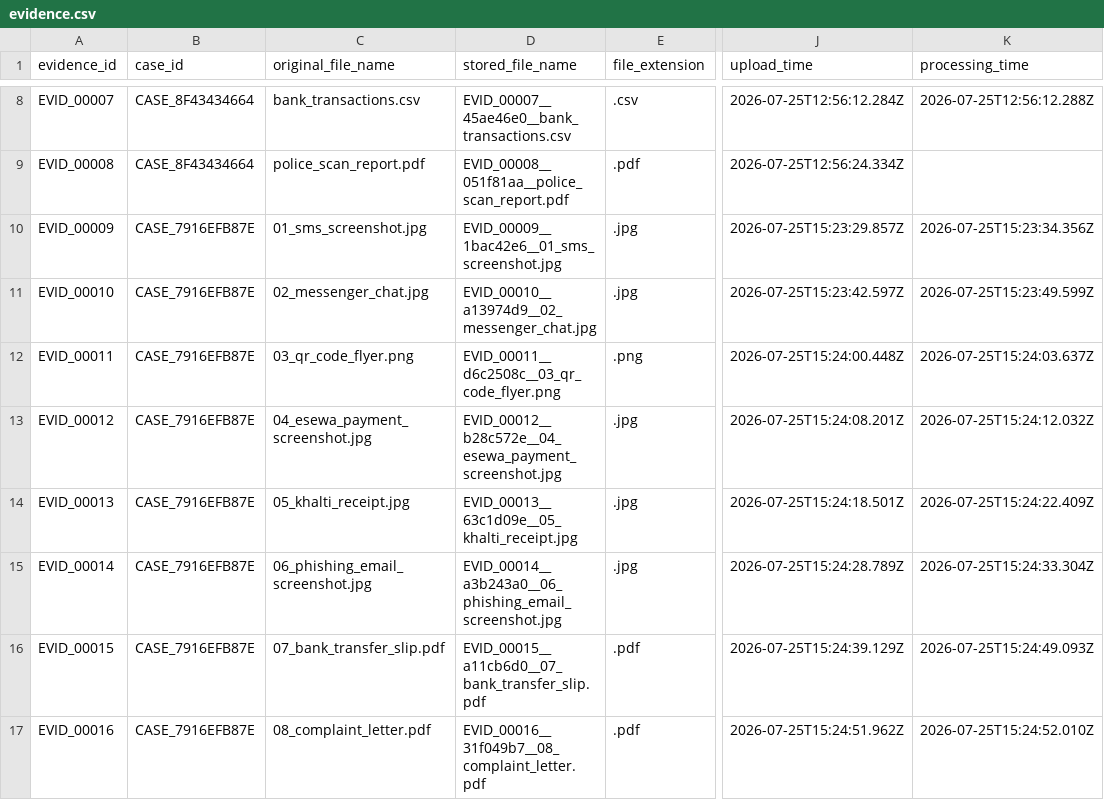
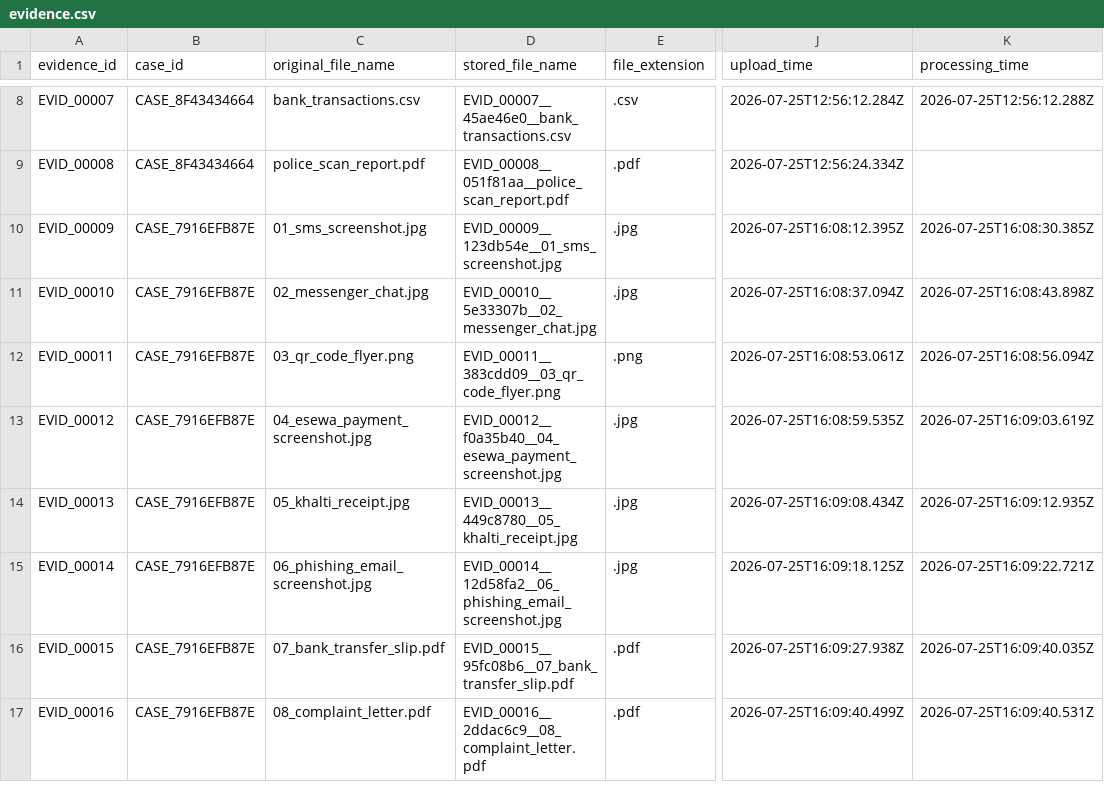
Before and after one commit to sushant347/Cybercrime-Investigation-Intelligence-System, a CSV file: evidence_ocr_engine/storage/evidence.csv, drawn as a sheet; only a part is shown, gaps mark what is left out; the diff names each change by its address in the sheet, - before the commit and + after, or states it on an @@ line.

```diff
--- a/evidence_ocr_engine/storage/evidence.csv
+++ b/evidence_ocr_engine/storage/evidence.csv
-D10 (stored_file_name): EVID_00009__1bac42e6__01_sms_screenshot.jpg
+D10 (stored_file_name): EVID_00009__123db54e__01_sms_screenshot.jpg
-J10 (upload_time): 2026-07-25T15:23:29.857Z
+J10 (upload_time): 2026-07-25T16:08:12.395Z
-K10 (processing_time): 2026-07-25T15:23:34.356Z
+K10 (processing_time): 2026-07-25T16:08:30.385Z
-D11 (stored_file_name): EVID_00010__a13974d9__02_messenger_chat.jpg
+D11 (stored_file_name): EVID_00010__5e33307b__02_messenger_chat.jpg
-J11 (upload_time): 2026-07-25T15:23:42.597Z
+J11 (upload_time): 2026-07-25T16:08:37.094Z
-K11 (processing_time): 2026-07-25T15:23:49.599Z
+K11 (processing_time): 2026-07-25T16:08:43.898Z
-D12 (stored_file_name): EVID_00011__d6c2508c__03_qr_code_flyer.png
+D12 (stored_file_name): EVID_00011__383cdd09__03_qr_code_flyer.png
-J12 (upload_time): 2026-07-25T15:24:00.448Z
+J12 (upload_time): 2026-07-25T16:08:53.061Z
-K12 (processing_time): 2026-07-25T15:24:03.637Z
+K12 (processing_time): 2026-07-25T16:08:56.094Z
-D13 (stored_file_name): EVID_00012__b28c572e__04_esewa_payment_screenshot.jpg
+D13 (stored_file_name): EVID_00012__f0a35b40__04_esewa_payment_screenshot.jpg
-J13 (upload_time): 2026-07-25T15:24:08.201Z
+J13 (upload_time): 2026-07-25T16:08:59.535Z
-K13 (processing_time): 2026-07-25T15:24:12.032Z
+K13 (processing_time): 2026-07-25T16:09:03.619Z
-D14 (stored_file_name): EVID_00013__63c1d09e__05_khalti_receipt.jpg
+D14 (stored_file_name): EVID_00013__449c8780__05_khalti_receipt.jpg
-J14 (upload_time): 2026-07-25T15:24:18.501Z
+J14 (upload_time): 2026-07-25T16:09:08.434Z
-K14 (processing_time): 2026-07-25T15:24:22.409Z
+K14 (processing_time): 2026-07-25T16:09:12.935Z
-D15 (stored_file_name): EVID_00014__a3b243a0__06_phishing_email_screenshot.jpg
+D15 (stored_file_name): EVID_00014__12d58fa2__06_phishing_email_screenshot.jpg
-J15 (upload_time): 2026-07-25T15:24:28.789Z
+J15 (upload_time): 2026-07-25T16:09:18.125Z
-K15 (processing_time): 2026-07-25T15:24:33.304Z
+K15 (processing_time): 2026-07-25T16:09:22.721Z
-D16 (stored_file_name): EVID_00015__a11cb6d0__07_bank_transfer_slip.pdf
+D16 (stored_file_name): EVID_00015__95fc08b6__07_bank_transfer_slip.pdf
-J16 (upload_time): 2026-07-25T15:24:39.129Z
+J16 (upload_time): 2026-07-25T16:09:27.938Z
-K16 (processing_time): 2026-07-25T15:24:49.093Z
+K16 (processing_time): 2026-07-25T16:09:40.035Z
-D17 (stored_file_name): EVID_00016__31f049b7__08_complaint_letter.pdf
+D17 (stored_file_name): EVID_00016__2ddac6c9__08_complaint_letter.pdf
-J17 (upload_time): 2026-07-25T15:24:51.962Z
+J17 (upload_time): 2026-07-25T16:09:40.499Z
-K17 (processing_time): 2026-07-25T15:24:52.010Z
+K17 (processing_time): 2026-07-25T16:09:40.531Z
```
Also changed, not shown: evidence_ocr_engine/storage/cases.csv, evidence_ocr_engine/storage/keyword_statistics.csv, 12 other files.
